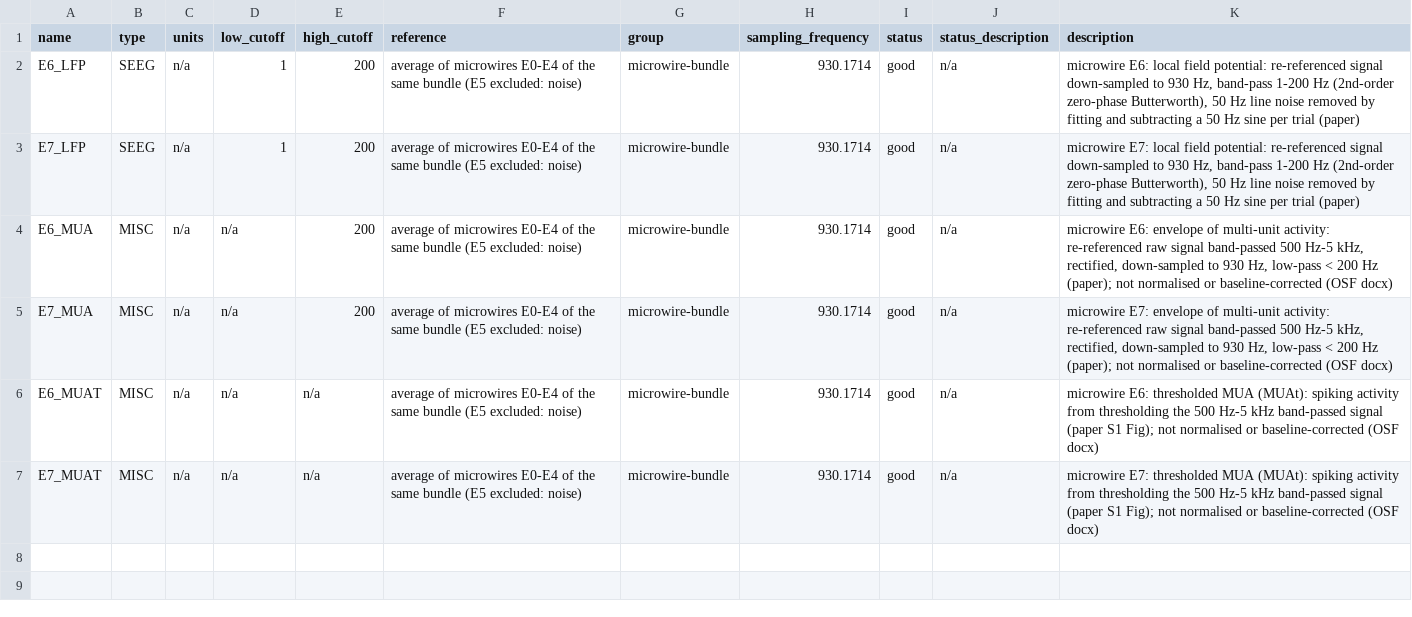
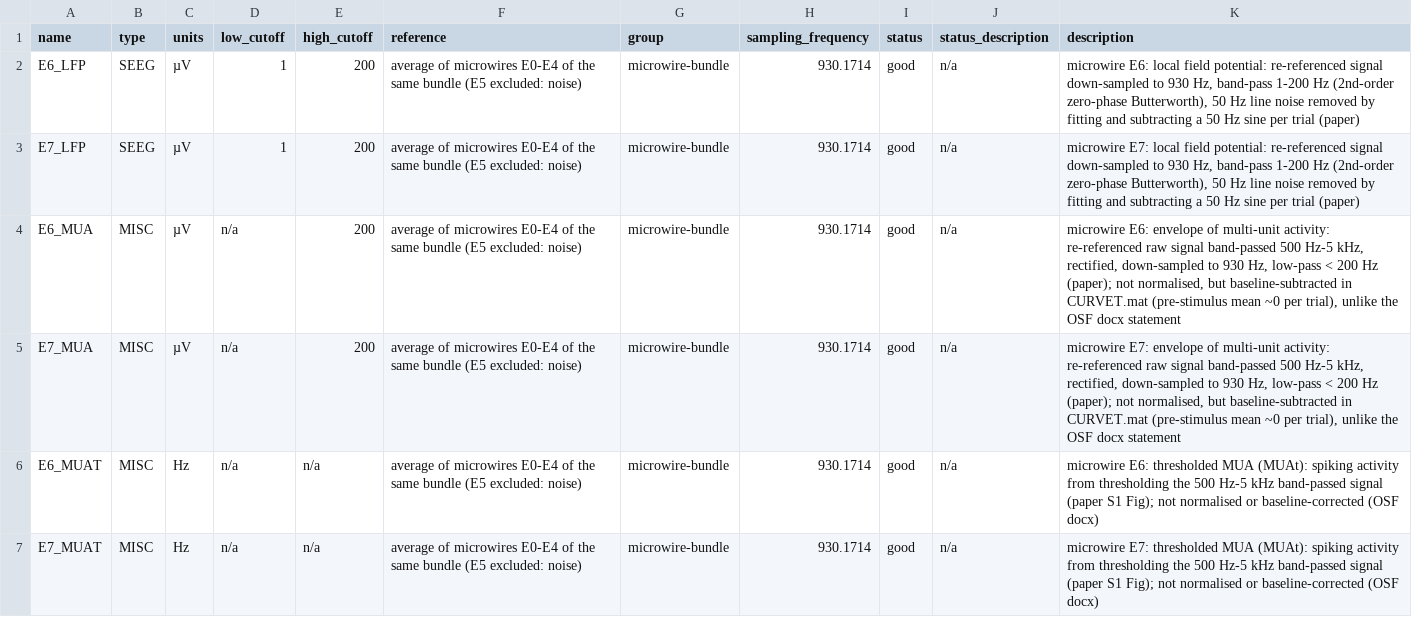
Before and after one commit to julien-gadonneix/nm000460, a TSV file: sub-01/ieeg/sub-01_task-curvetracing_channels.tsv, drawn as a sheet.

Commit message:
Set channel units from Self et al. 2016 S1 Fig; note baseline-subtracted CURVET MUA

```diff
--- a/sub-01/ieeg/sub-01_task-curvetracing_channels.tsv
+++ b/sub-01/ieeg/sub-01_task-curvetracing_channels.tsv
@@ -1,7 +1,7 @@
 name	type	units	low_cutoff	high_cutoff	reference	group	sampling_frequency	status	status_description	description
-E6_LFP	SEEG	n/a	1	200	average of microwires E0-E4 of the same bundle (E5 excluded: noise)	microwire-bundle	930.1714	good	n/a	microwire E6: local field potential: re-referenced signal down-sampled to 930 Hz, band-pass 1-200 Hz (2nd-order zero-phase Butterworth), 50 Hz line noise removed by fitting and subtracting a 50 Hz sine per trial (paper)
-E7_LFP	SEEG	n/a	1	200	average of microwires E0-E4 of the same bundle (E5 excluded: noise)	microwire-bundle	930.1714	good	n/a	microwire E7: local field potential: re-referenced signal down-sampled to 930 Hz, band-pass 1-200 Hz (2nd-order zero-phase Butterworth), 50 Hz line noise removed by fitting and subtracting a 50 Hz sine per trial (paper)
-E6_MUA	MISC	n/a	n/a	200	average of microwires E0-E4 of the same bundle (E5 excluded: noise)	microwire-bundle	930.1714	good	n/a	microwire E6: envelope of multi-unit activity: re-referenced raw signal band-passed 500 Hz-5 kHz, rectified, down-sampled to 930 Hz, low-pass < 200 Hz (paper); not normalised or baseline-corrected (OSF docx)
-E7_MUA	MISC	n/a	n/a	200	average of microwires E0-E4 of the same bundle (E5 excluded: noise)	microwire-bundle	930.1714	good	n/a	microwire E7: envelope of multi-unit activity: re-referenced raw signal band-passed 500 Hz-5 kHz, rectified, down-sampled to 930 Hz, low-pass < 200 Hz (paper); not normalised or baseline-corrected (OSF docx)
-E6_MUAT	MISC	n/a	n/a	n/a	average of microwires E0-E4 of the same bundle (E5 excluded: noise)	microwire-bundle	930.1714	good	n/a	microwire E6: thresholded MUA (MUAt): spiking activity from thresholding the 500 Hz-5 kHz band-passed signal (paper S1 Fig); not normalised or baseline-corrected (OSF docx)
-E7_MUAT	MISC	n/a	n/a	n/a	average of microwires E0-E4 of the same bundle (E5 excluded: noise)	microwire-bundle	930.1714	good	n/a	microwire E7: thresholded MUA (MUAt): spiking activity from thresholding the 500 Hz-5 kHz band-passed signal (paper S1 Fig); not normalised or baseline-corrected (OSF docx)
+E6_LFP	SEEG	µV	1	200	average of microwires E0-E4 of the same bundle (E5 excluded: noise)	microwire-bundle	930.1714	good	n/a	microwire E6: local field potential: re-referenced signal down-sampled to 930 Hz, band-pass 1-200 Hz (2nd-order zero-phase Butterworth), 50 Hz line noise removed by fitting and subtracting a 50 Hz sine per trial (paper)
+E7_LFP	SEEG	µV	1	200	average of microwires E0-E4 of the same bundle (E5 excluded: noise)	microwire-bundle	930.1714	good	n/a	microwire E7: local field potential: re-referenced signal down-sampled to 930 Hz, band-pass 1-200 Hz (2nd-order zero-phase Butterworth), 50 Hz line noise removed by fitting and subtracting a 50 Hz sine per trial (paper)
+E6_MUA	MISC	µV	n/a	200	average of microwires E0-E4 of the same bundle (E5 excluded: noise)	microwire-bundle	930.1714	good	n/a	microwire E6: envelope of multi-unit activity: re-referenced raw signal band-passed 500 Hz-5 kHz, rectified, down-sampled to 930 Hz, low-pass < 200 Hz (paper); not normalised, but baseline-subtracted in CURVET.mat (pre-stimulus mean ~0 per trial), unlike the OSF docx statement
+E7_MUA	MISC	µV	n/a	200	average of microwires E0-E4 of the same bundle (E5 excluded: noise)	microwire-bundle	930.1714	good	n/a	microwire E7: envelope of multi-unit activity: re-referenced raw signal band-passed 500 Hz-5 kHz, rectified, down-sampled to 930 Hz, low-pass < 200 Hz (paper); not normalised, but baseline-subtracted in CURVET.mat (pre-stimulus mean ~0 per trial), unlike the OSF docx statement
+E6_MUAT	MISC	Hz	n/a	n/a	average of microwires E0-E4 of the same bundle (E5 excluded: noise)	microwire-bundle	930.1714	good	n/a	microwire E6: thresholded MUA (MUAt): spiking activity from thresholding the 500 Hz-5 kHz band-passed signal (paper S1 Fig); not normalised or baseline-corrected (OSF docx)
+E7_MUAT	MISC	Hz	n/a	n/a	average of microwires E0-E4 of the same bundle (E5 excluded: noise)	microwire-bundle	930.1714	good	n/a	microwire E7: thresholded MUA (MUAt): spiking activity from thresholding the 500 Hz-5 kHz band-passed signal (paper S1 Fig); not normalised or baseline-corrected (OSF docx)
```
Also changed, not shown: sub-01/ieeg/sub-01_task-context_channels.tsv, sub-01/ieeg/sub-01_task-contrast_channels.tsv, 7 other files.
